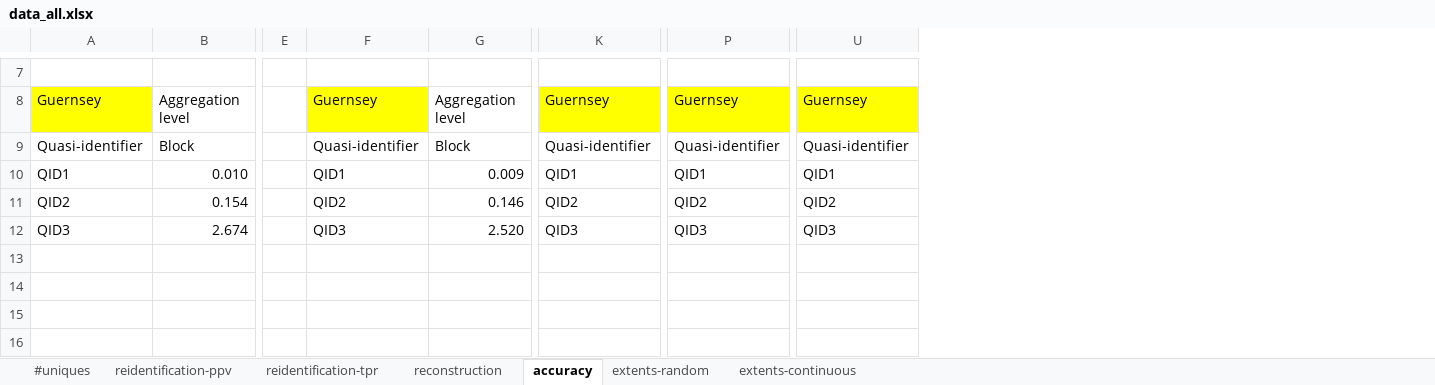
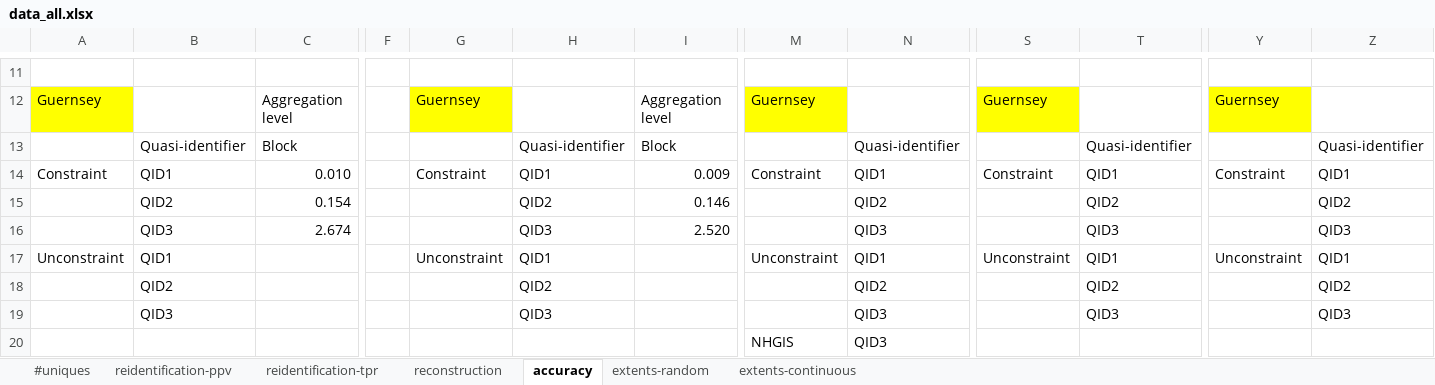
Before and after one commit to linyuehzzz/tda-eval, an Excel workbook: data/tables/data_all.xlsx, sheet accuracy, drawn as a sheet; only a part is shown, gaps mark what is left out; values as stored, in another font and other column widths than the file's, no borders; addresses are those after the commit; rows hold the shown columns only; the diff covers the shown part only; the diff names each change by its address in the sheet, - before the commit and + after, or states it on an @@ line.

```diff
--- a/data/tables/data_all.xlsx (sheet accuracy)
+++ b/data/tables/data_all.xlsx (sheet accuracy)
+column A, rows 12-14: Guernsey |  | Constraint
+column G, rows 12-14: Guernsey |  | Constraint
+column M, rows 12-14: Guernsey |  | Constraint
+column S, rows 12-14: Guernsey |  | Constraint
+column Y, rows 12-14: Guernsey |  | Constraint
-B12: Guernsey
+B12: (empty)
-B12 fill: #FFFF00
+B12 fill: none
-H12: Guernsey
+H12: (empty)
-H12 fill: #FFFF00
+H12 fill: none
-N12: Guernsey
+N12: (empty)
-N12 fill: #FFFF00
+N12 fill: none
-T12: Guernsey
+T12: (empty)
-T12 fill: #FFFF00
+T12 fill: none
-Z12: Guernsey
+Z12: (empty)
-Z12 fill: #FFFF00
+Z12 fill: none
+row 17: Unconstraint | QID1 |  |  | Unconstraint | QID1 |  | Unconstraint | QID1 | Unconstraint | QID1 | Unconstraint | QID1
+row 18:  | QID2 |  |  |  | QID2 |  |  | QID2 |  | QID2 |  | QID2
+row 19:  | QID3 |  |  |  | QID3 |  |  | QID3 |  | QID3 |  | QID3
+row 20:  |  |  |  |  |  |  | NHGIS | QID3
```
Also changed, not shown: 4 added rows, 10 edited cells and cell formats elsewhere in this sheet, sheet reidentification-tpr, sheet reconstruction, sheet reidentification-ppv, 7 other files.
